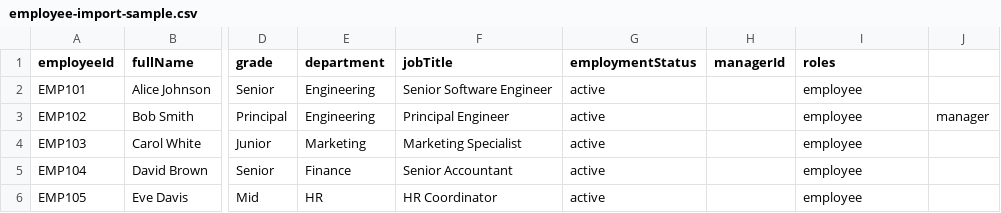
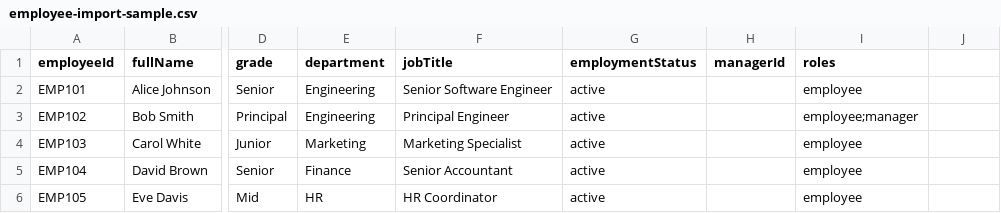
Before and after one commit to tuannguyen99/pa-assistant, a CSV file: data/employee-import-sample.csv, drawn as a sheet; only a part is shown, gaps mark what is left out; the diff names each change by its address in the sheet, - before the commit and + after, or states it on an @@ line.

Commit message:
Complete Story 1.3 Employee Data Management Implementation
 Employee CSV Import Functionality
- Fixed CSV parsing issues by resolving UTF-16 to UTF-8 encoding problem
- Changed roles separator from comma to semicolon to avoid field conflicts
- Updated Papa Parse configuration for reliable CSV processing
- Added comprehensive error handling and validation

 Build System Fixes
- Resolved all TypeScript compilation errors
- Fixed ESLint warnings (unused variables, missing types)
- Improved type safety with proper interfaces (RawUser, UpdateUserData)
- Cleaned up API routes with consistent error handling

 Code Quality Improvements
- Enhanced type definitions throughout authentication and user management
- Removed unused imports and variables
- Standardized error response formats
- Improved role parsing logic with proper type casting

 User Interface Updates
- Updated CSV import instructions for semicolon-separated roles
- Modified template download to reflect new format
- Enhanced preview functionality with proper data validation

 Database Integration
- Ensured proper JSON field handling for user roles
- Maintained backward compatibility with existing data
- Added comprehensive validation for user creation and updates

All acceptance criteria for Story 1.3 met:
-  CSV import with proper field validation
-  Role assignment with multiple values support
-  Error handling and user feedback
-  Build passes without errors
-  Type-safe implementation

```diff
--- a/data/employee-import-sample.csv
+++ b/data/employee-import-sample.csv
-I3 (roles): employee
+I3 (roles): employee;manager
-J3: manager
+J3: (empty)
```
Also changed, not shown: 11 other files.
